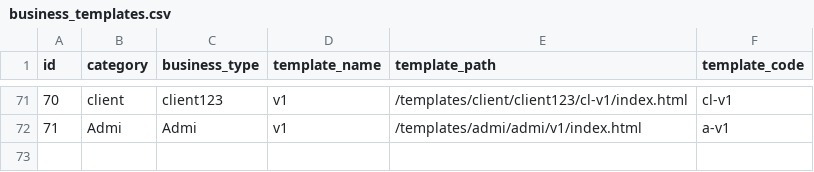
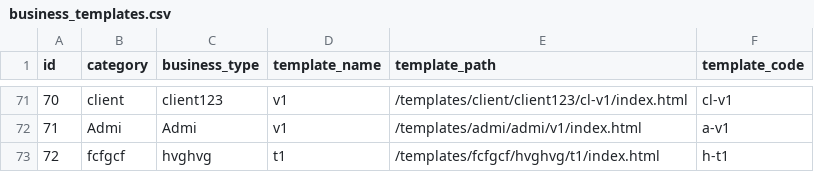
Before and after one commit to relladinesh/AgenticThatWAAS, a CSV file: data csv/business_templates.csv, drawn as a sheet; only a part is shown, gaps mark what is left out; the diff names each change by its address in the sheet, - before the commit and + after, or states it on an @@ line.

Commit message:
Auto-sync: Add template h-t1

```diff
--- a/data csv/business_templates.csv
+++ b/data csv/business_templates.csv
+row 73: 72 | fcfgcf | hvghvg | t1 | /templates/fcfgcf/hvghvg/t1/index.html | h-t1
```
Also changed, not shown: 4 other files.
